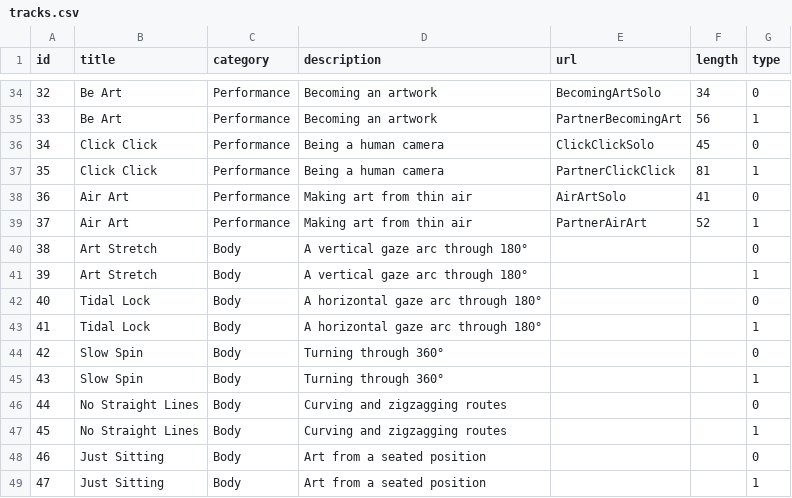
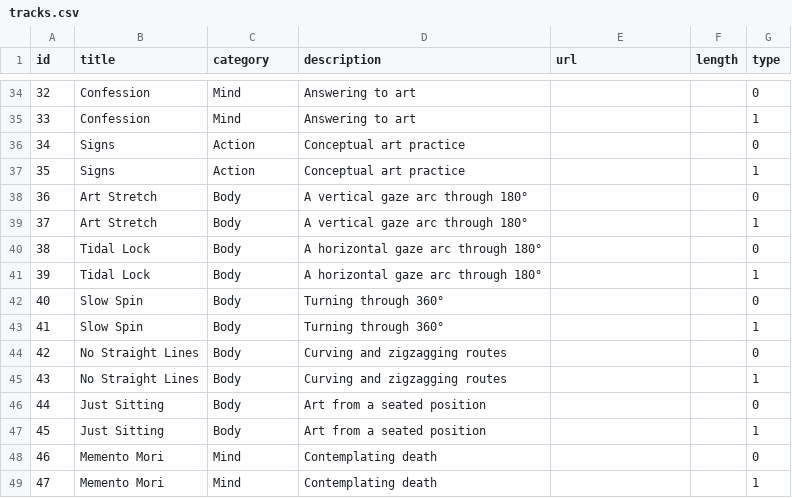
Before and after one commit to AngelaYang95/tantriceye, a CSV file: app/models/tracks.csv, drawn as a sheet; only a part is shown, gaps mark what is left out; the diff covers the shown part only.

```diff
--- a/app/models/tracks.csv
+++ b/app/models/tracks.csv
@@ -34,16 +34,16 @@ id,title,category,description,url,length,type
-32,Be Art,Performance,Becoming an artwork,BecomingArtSolo,34,0
-33,Be Art,Performance,Becoming an artwork,PartnerBecomingArt,56,1
-34,Click Click,Performance,Being a human camera,ClickClickSolo,45,0
-35,Click Click,Performance,Being a human camera,PartnerClickClick,81,1
-36,Air Art,Performance,Making art from thin air,AirArtSolo,41,0
-37,Air Art,Performance,Making art from thin air,PartnerAirArt,52,1
-38,Art Stretch,Body,A vertical gaze arc through 180°,,,0
-39,Art Stretch,Body,A vertical gaze arc through 180°,,,1
-40,Tidal Lock,Body,A horizontal gaze arc through 180°,,,0
-41,Tidal Lock,Body,A horizontal gaze arc through 180°,,,1
-42,Slow Spin,Body,Turning through 360°,,,0
-43,Slow Spin,Body,Turning through 360°,,,1
-44,No Straight Lines,Body,Curving and zigzagging routes,,,0
-45,No Straight Lines,Body,Curving and zigzagging routes,,,1
-46,Just Sitting,Body,Art from a seated position,,,0
-47,Just Sitting,Body,Art from a seated position,,,1
+32,Confession,Mind,Answering to art,,,0
+33,Confession,Mind,Answering to art,,,1
+34,Signs,Action,Conceptual art practice,,,0
+35,Signs,Action,Conceptual art practice,,,1
+36,Art Stretch,Body,A vertical gaze arc through 180°,,,0
+37,Art Stretch,Body,A vertical gaze arc through 180°,,,1
+38,Tidal Lock,Body,A horizontal gaze arc through 180°,,,0
+39,Tidal Lock,Body,A horizontal gaze arc through 180°,,,1
+40,Slow Spin,Body,Turning through 360°,,,0
+41,Slow Spin,Body,Turning through 360°,,,1
+42,No Straight Lines,Body,Curving and zigzagging routes,,,0
+43,No Straight Lines,Body,Curving and zigzagging routes,,,1
+44,Just Sitting,Body,Art from a seated position,,,0
+45,Just Sitting,Body,Art from a seated position,,,1
+46,Memento Mori,Mind,Contemplating death,,,0
+47,Memento Mori,Mind,Contemplating death,,,1
```
Also changed, not shown: 126 edited cells elsewhere in this file, 39 other files.
